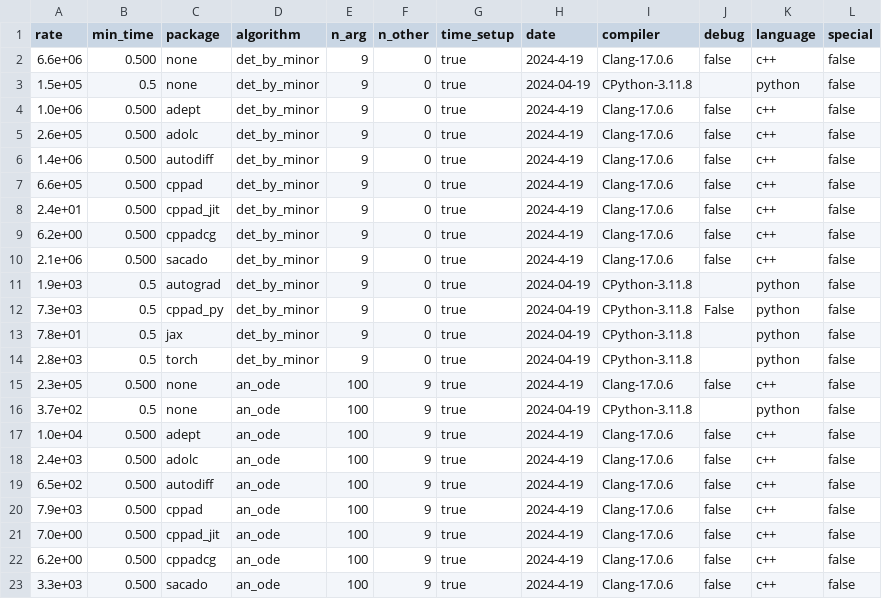
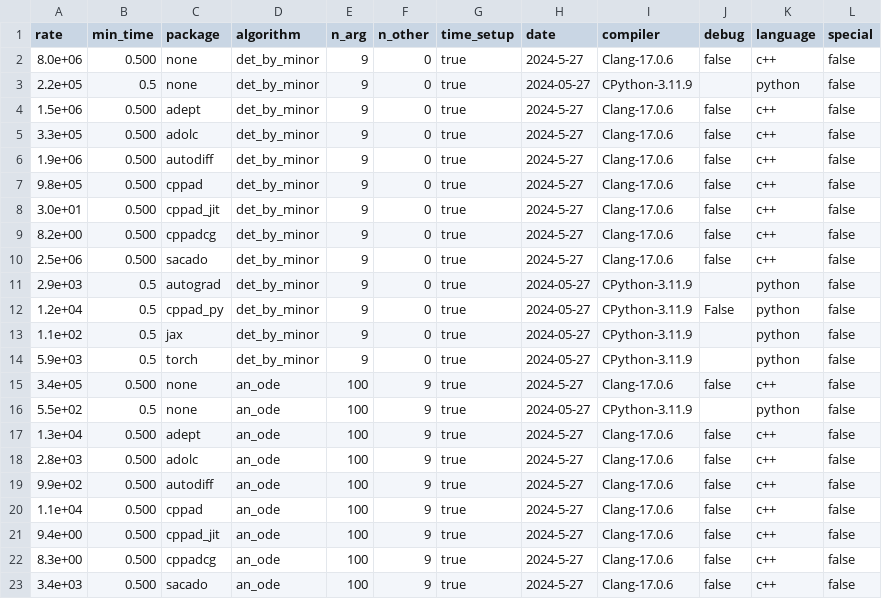
Before and after one commit to bradbell/cmpad, a CSV file: xam_main.csv, drawn as a sheet; only a part is shown; the diff covers the shown part only.

Commit message:
main: xam_main.csv: update to vbox with no avx instructions.

```diff
--- a/xam_main.csv
+++ b/xam_main.csv
@@ -1,23 +1,23 @@
 rate,min_time,package,algorithm,n_arg,n_other,time_setup,date,compiler,debug,language,special
-6.6e+06,0.500,none,det_by_minor,9,0,true,2024-4-19,Clang-17.0.6,false,c++,false
-1.5e+05,0.5,none,det_by_minor,9,0,true,2024-04-19,CPython-3.11.8,,python,false
-1.0e+06,0.500,adept,det_by_minor,9,0,true,2024-4-19,Clang-17.0.6,false,c++,false
-2.6e+05,0.500,adolc,det_by_minor,9,0,true,2024-4-19,Clang-17.0.6,false,c++,false
-1.4e+06,0.500,autodiff,det_by_minor,9,0,true,2024-4-19,Clang-17.0.6,false,c++,false
-6.6e+05,0.500,cppad,det_by_minor,9,0,true,2024-4-19,Clang-17.0.6,false,c++,false
-2.4e+01,0.500,cppad_jit,det_by_minor,9,0,true,2024-4-19,Clang-17.0.6,false,c++,false
-6.2e+00,0.500,cppadcg,det_by_minor,9,0,true,2024-4-19,Clang-17.0.6,false,c++,false
-2.1e+06,0.500,sacado,det_by_minor,9,0,true,2024-4-19,Clang-17.0.6,false,c++,false
-1.9e+03,0.5,autograd,det_by_minor,9,0,true,2024-04-19,CPython-3.11.8,,python,false
-7.3e+03,0.5,cppad_py,det_by_minor,9,0,true,2024-04-19,CPython-3.11.8,False,python,false
-7.8e+01,0.5,jax,det_by_minor,9,0,true,2024-04-19,CPython-3.11.8,,python,false
-2.8e+03,0.5,torch,det_by_minor,9,0,true,2024-04-19,CPython-3.11.8,,python,false
-2.3e+05,0.500,none,an_ode,100,9,true,2024-4-19,Clang-17.0.6,false,c++,false
-3.7e+02,0.5,none,an_ode,100,9,true,2024-04-19,CPython-3.11.8,,python,false
-1.0e+04,0.500,adept,an_ode,100,9,true,2024-4-19,Clang-17.0.6,false,c++,false
-2.4e+03,0.500,adolc,an_ode,100,9,true,2024-4-19,Clang-17.0.6,false,c++,false
-6.5e+02,0.500,autodiff,an_ode,100,9,true,2024-4-19,Clang-17.0.6,false,c++,false
-7.9e+03,0.500,cppad,an_ode,100,9,true,2024-4-19,Clang-17.0.6,false,c++,false
-7.0e+00,0.500,cppad_jit,an_ode,100,9,true,2024-4-19,Clang-17.0.6,false,c++,false
-6.2e+00,0.500,cppadcg,an_ode,100,9,true,2024-4-19,Clang-17.0.6,false,c++,false
-3.3e+03,0.500,sacado,an_ode,100,9,true,2024-4-19,Clang-17.0.6,false,c++,false
+8.0e+06,0.500,none,det_by_minor,9,0,true,2024-5-27,Clang-17.0.6,false,c++,false
+2.2e+05,0.5,none,det_by_minor,9,0,true,2024-05-27,CPython-3.11.9,,python,false
+1.5e+06,0.500,adept,det_by_minor,9,0,true,2024-5-27,Clang-17.0.6,false,c++,false
+3.3e+05,0.500,adolc,det_by_minor,9,0,true,2024-5-27,Clang-17.0.6,false,c++,false
+1.9e+06,0.500,autodiff,det_by_minor,9,0,true,2024-5-27,Clang-17.0.6,false,c++,false
+9.8e+05,0.500,cppad,det_by_minor,9,0,true,2024-5-27,Clang-17.0.6,false,c++,false
+3.0e+01,0.500,cppad_jit,det_by_minor,9,0,true,2024-5-27,Clang-17.0.6,false,c++,false
+8.2e+00,0.500,cppadcg,det_by_minor,9,0,true,2024-5-27,Clang-17.0.6,false,c++,false
+2.5e+06,0.500,sacado,det_by_minor,9,0,true,2024-5-27,Clang-17.0.6,false,c++,false
+2.9e+03,0.5,autograd,det_by_minor,9,0,true,2024-05-27,CPython-3.11.9,,python,false
+1.2e+04,0.5,cppad_py,det_by_minor,9,0,true,2024-05-27,CPython-3.11.9,False,python,false
+1.1e+02,0.5,jax,det_by_minor,9,0,true,2024-05-27,CPython-3.11.9,,python,false
+5.9e+03,0.5,torch,det_by_minor,9,0,true,2024-05-27,CPython-3.11.9,,python,false
+3.4e+05,0.500,none,an_ode,100,9,true,2024-5-27,Clang-17.0.6,false,c++,false
+5.5e+02,0.5,none,an_ode,100,9,true,2024-05-27,CPython-3.11.9,,python,false
+1.3e+04,0.500,adept,an_ode,100,9,true,2024-5-27,Clang-17.0.6,false,c++,false
+2.8e+03,0.500,adolc,an_ode,100,9,true,2024-5-27,Clang-17.0.6,false,c++,false
+9.9e+02,0.500,autodiff,an_ode,100,9,true,2024-5-27,Clang-17.0.6,false,c++,false
+1.1e+04,0.500,cppad,an_ode,100,9,true,2024-5-27,Clang-17.0.6,false,c++,false
+9.4e+00,0.500,cppad_jit,an_ode,100,9,true,2024-5-27,Clang-17.0.6,false,c++,false
+8.3e+00,0.500,cppadcg,an_ode,100,9,true,2024-5-27,Clang-17.0.6,false,c++,false
+3.4e+03,0.500,sacado,an_ode,100,9,true,2024-5-27,Clang-17.0.6,false,c++,false
```
Also changed, not shown: 136 edited cells elsewhere in this file, 3 other files.
